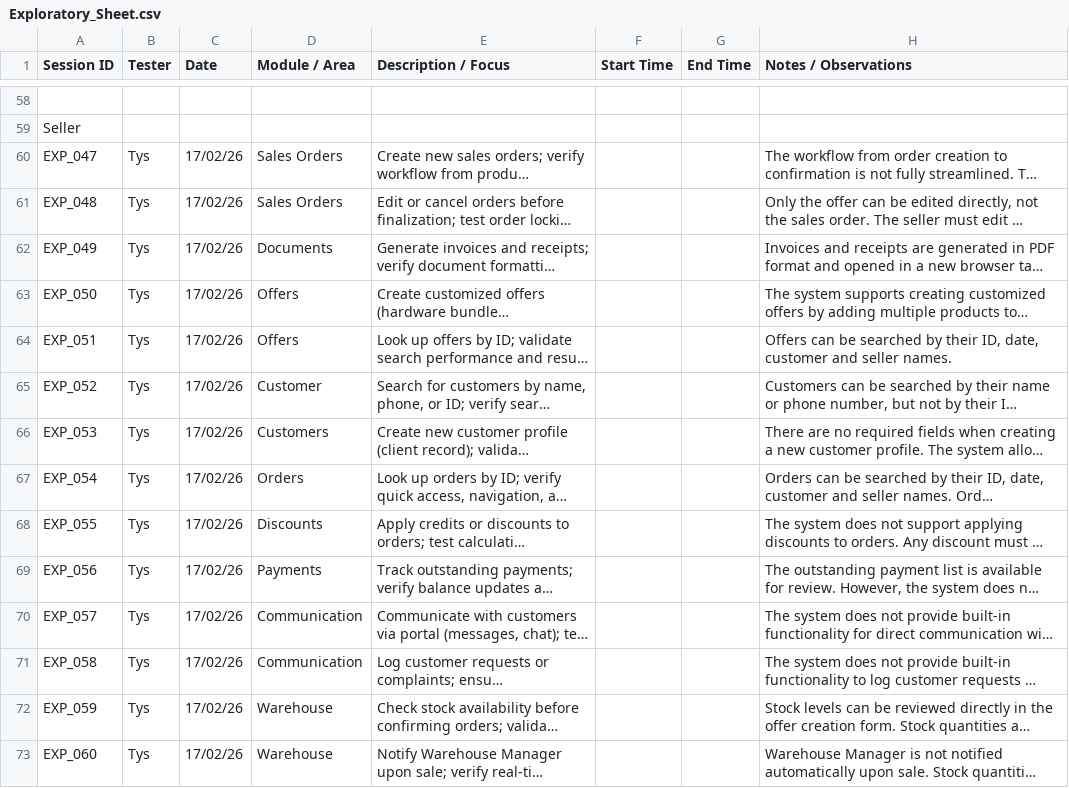
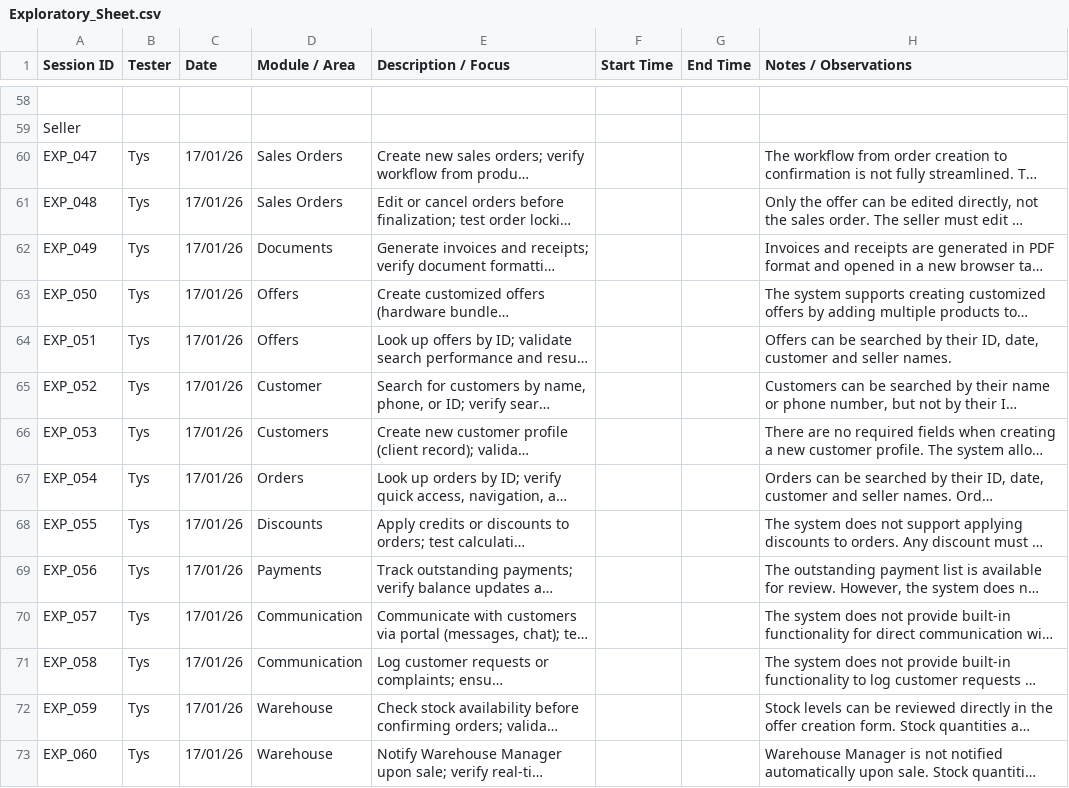
Before and after one commit to A-Tys/Vision_Studio_QA_Project, a CSV file: VSHOP - ERP/Exploratory_Testing/Exploratory_Sheet.csv, drawn as a sheet; only a part is shown, gaps mark what is left out; long unchanged cells end in …; the diff covers the shown part only; the diff names each change by its address in the sheet, - before the commit and + after, or states it on an @@ line.

```diff
--- a/VSHOP - ERP/Exploratory_Testing/Exploratory_Sheet.csv
+++ b/VSHOP - ERP/Exploratory_Testing/Exploratory_Sheet.csv
-C60:C73 (Date): 17/02/26
+C60:C73 (Date): 17/01/26
```
Also changed, not shown: 34 edited cells elsewhere in this file.
